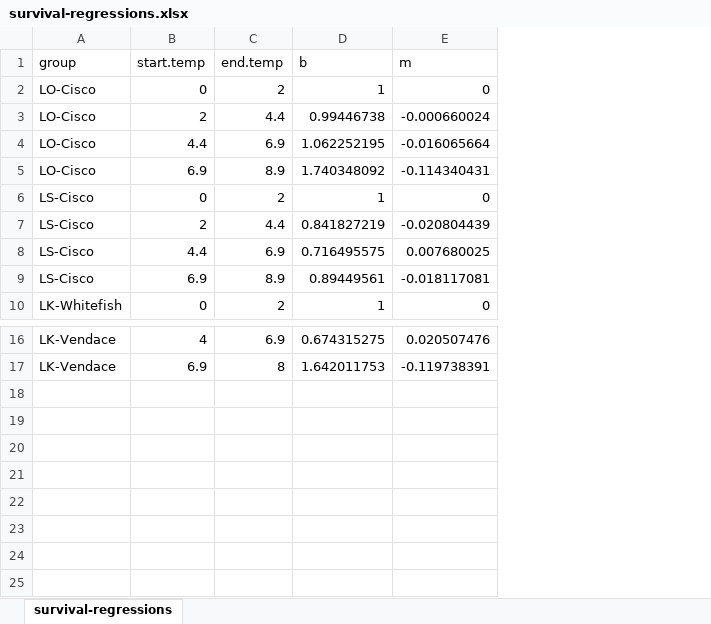
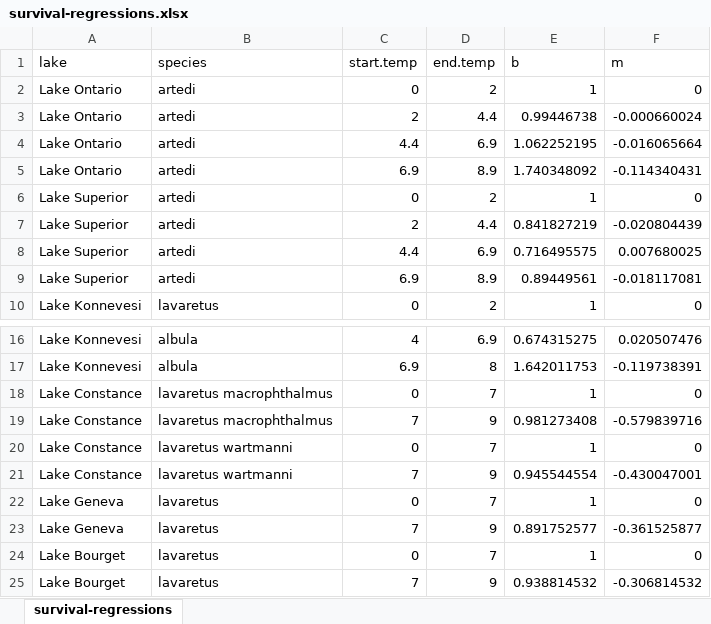
Before and after one commit to taylorstewart/Stewart-et-al-2024---Coregonine-Embryo-Modeling, an Excel workbook: data/survival-regressions.xlsx, sheet survival-regressions, drawn as a sheet; only a part is shown, gaps mark what is left out; values as stored, in another font and other column widths than the file's, no borders; removed rows and columns are numbered as before the commit, all else as after; the diff names each change by its address in the sheet, - before the commit and + after, or states it on an @@ line.

Commit message:
add lake constance

```diff
--- a/data/survival-regressions.xlsx (sheet survival-regressions)
+++ b/data/survival-regressions.xlsx (sheet survival-regressions)
-column A (group), rows 2-10: LO-Cisco | LO-Cisco | LO-Cisco | LO-Cisco | LS-Cisco | LS-Cisco | LS-Cisco | LS-Cisco | LK-Whitefish; rows 16-17: LK-Vendace | LK-Vendace
+column A (lake), rows 2-10: Lake Ontario | Lake Ontario | Lake Ontario | Lake Ontario | Lake Superior | Lake Superior | Lake Superior | Lake Superior | Lake Konnevesi; rows 16-17: Lake Konnevesi | Lake Konnevesi
+column B (species), rows 2-10: artedi | artedi | artedi | artedi | artedi | artedi | artedi | artedi | lavaretus; rows 16-17: albula | albula
+row 18: Lake Constance | lavaretus macrophthalmus | 0 | 7 | 1 | 0
+row 19: Lake Constance | lavaretus macrophthalmus | 7 | 9 | 0.981273408 | -0.579839716
+row 20: Lake Constance | lavaretus wartmanni | 0 | 7 | 1 | 0
+row 21: Lake Constance | lavaretus wartmanni | 7 | 9 | 0.945544554 | -0.430047001
+row 22: Lake Geneva | lavaretus | 0 | 7 | 1 | 0
+row 23: Lake Geneva | lavaretus | 7 | 9 | 0.891752577 | -0.361525877
+row 24: Lake Bourget | lavaretus | 0 | 7 | 1 | 0
+row 25: Lake Bourget | lavaretus | 7 | 9 | 0.938814532 | -0.306814532
```
Also changed, not shown: data/ISIMIP-local-lake-locations.xlsx, data/model-structural-parameters.xlsx, 21 other files.
